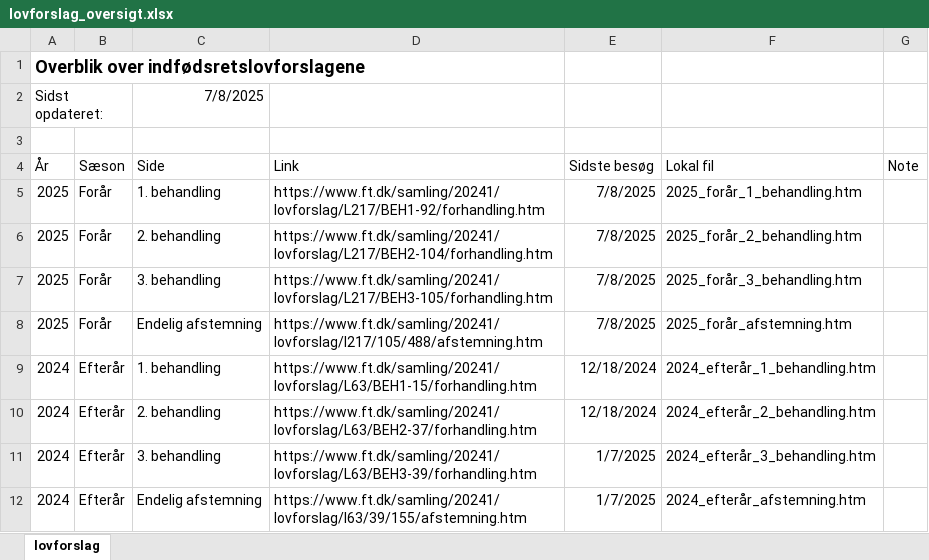
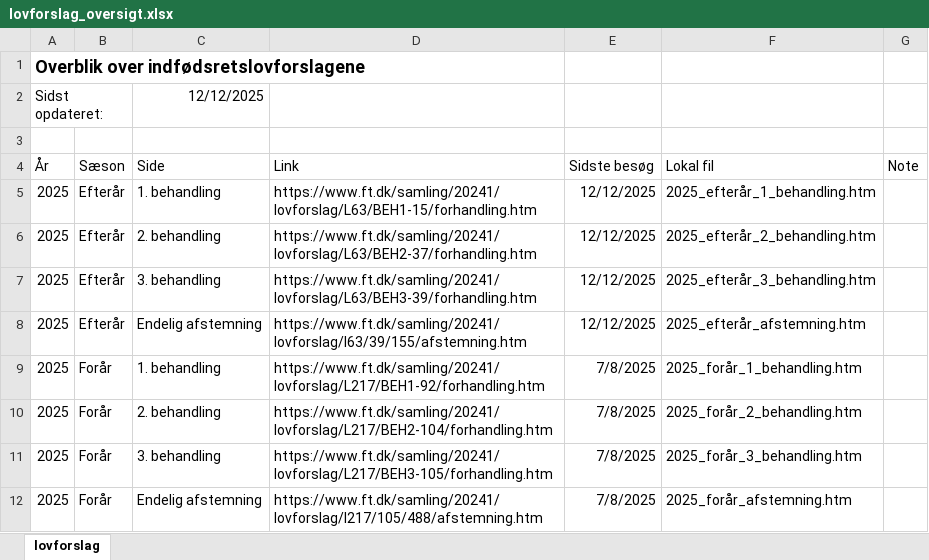
Before and after one commit to cyrilby/dk-indfoedsret, an Excel workbook: input/lovforslag_oversigt.xlsx, sheet lovforslag, drawn as a sheet; only a part is shown; the shorter side is filled out with more unchanged rows; values as stored, in another font and other column widths than the file's, no borders; table styles not drawn; the diff names each change by its address in the sheet, - before the commit and + after, or states it on an @@ line.

Commit message:
Added input data for "2025 efterår"

```diff
--- a/input/lovforslag_oversigt.xlsx (sheet lovforslag)
+++ b/input/lovforslag_oversigt.xlsx (sheet lovforslag)
-C2 (Side): 7/8/2025
+C2 (Side): 12/12/2025
+row 5: 2025 | Efterår | 1. behandling | https://www.ft.dk/samling/20241/lovforslag/L63/BEH1-15/forhandling.htm | 12/12/2025 | 2025_efterår_1_behandling.htm
+row 6: 2025 | Efterår | 2. behandling | https://www.ft.dk/samling/20241/lovforslag/L63/BEH2-37/forhandling.htm | 12/12/2025 | 2025_efterår_2_behandling.htm
+row 7: 2025 | Efterår | 3. behandling | https://www.ft.dk/samling/20241/lovforslag/L63/BEH3-39/forhandling.htm | 12/12/2025 | 2025_efterår_3_behandling.htm
+row 8: 2025 | Efterår | Endelig afstemning | https://www.ft.dk/samling/20241/lovforslag/l63/39/155/afstemning.htm | 12/12/2025 | 2025_efterår_afstemning.htm
```
Also changed, not shown: 1 other file.
